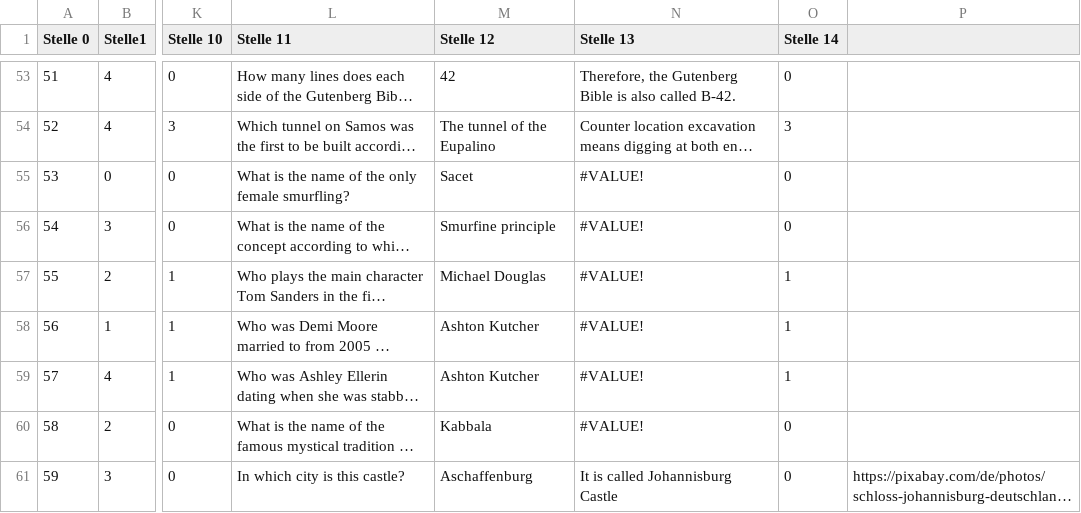
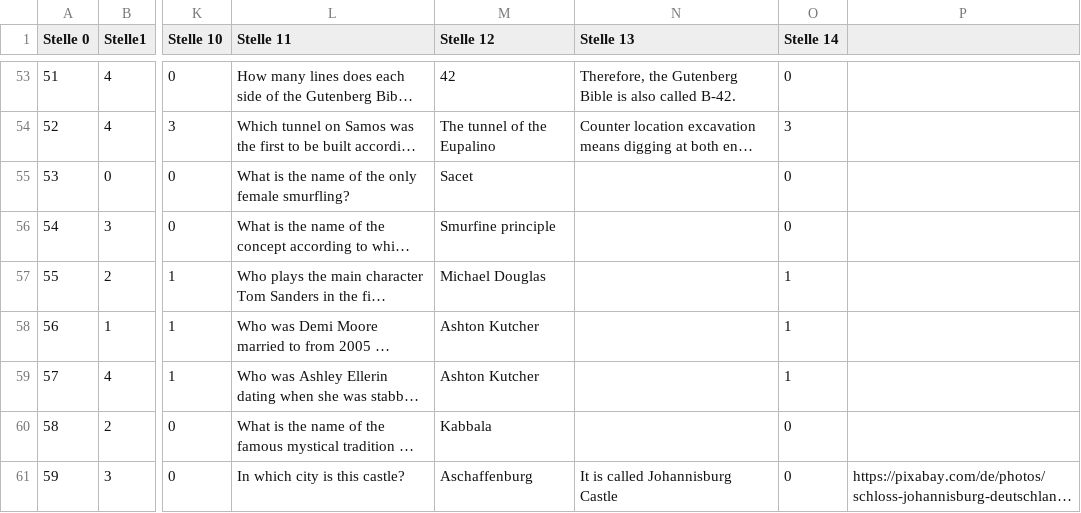
Before and after one commit to bariskoe/nebilimapp, a CSV file: assets/Aktive_Fragen_Flutter_Sheet2.csv, drawn as a sheet; only a part is shown, gaps mark what is left out; long unchanged cells end in …; the diff covers the shown part only; the diff names each change by its address in the sheet, - before the commit and + after, or states it on an @@ line.

```diff
--- a/assets/Aktive_Fragen_Flutter_Sheet2.csv
+++ b/assets/Aktive_Fragen_Flutter_Sheet2.csv
-N55:N60 (Stelle 13): #VALUE!
+N55:N60 (Stelle 13): (empty)
```
Also changed, not shown: 17 added rows and 15 edited cells elsewhere in this file, 1 other file.
